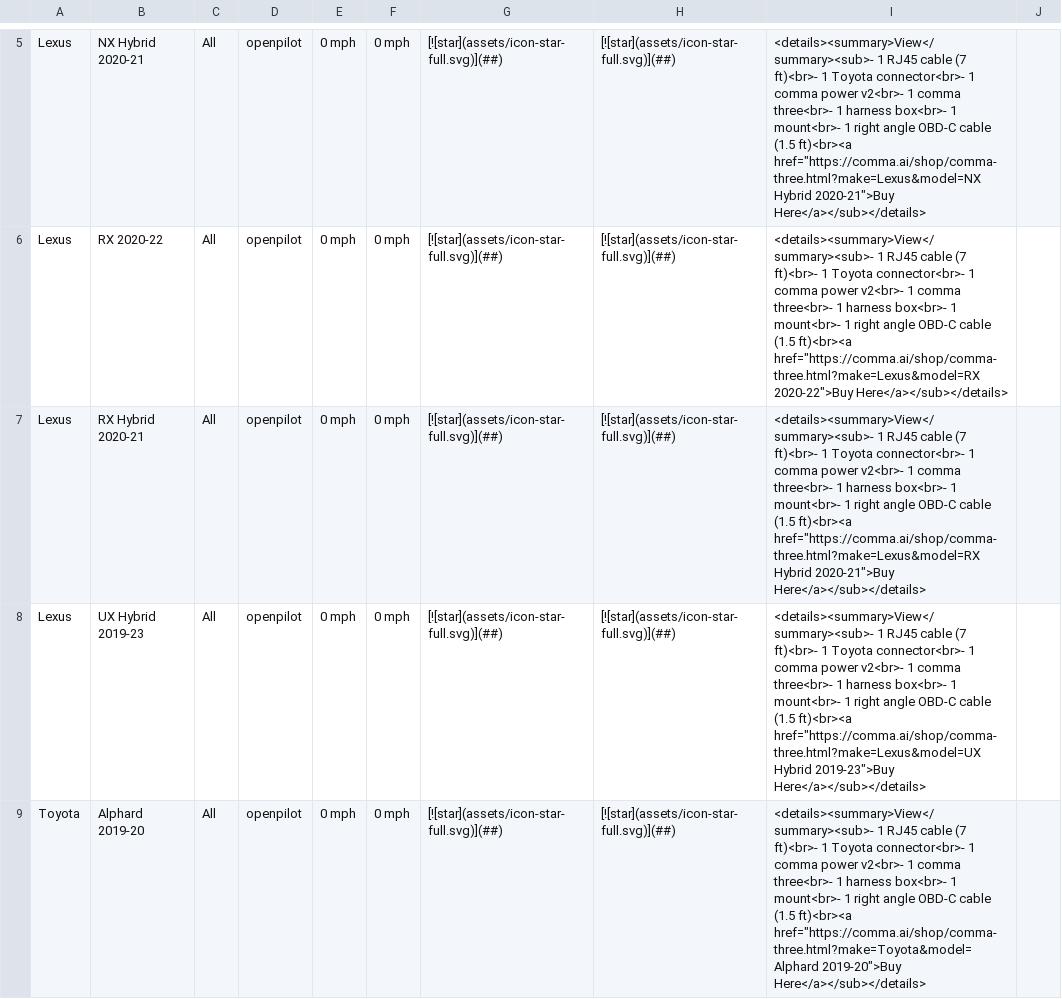
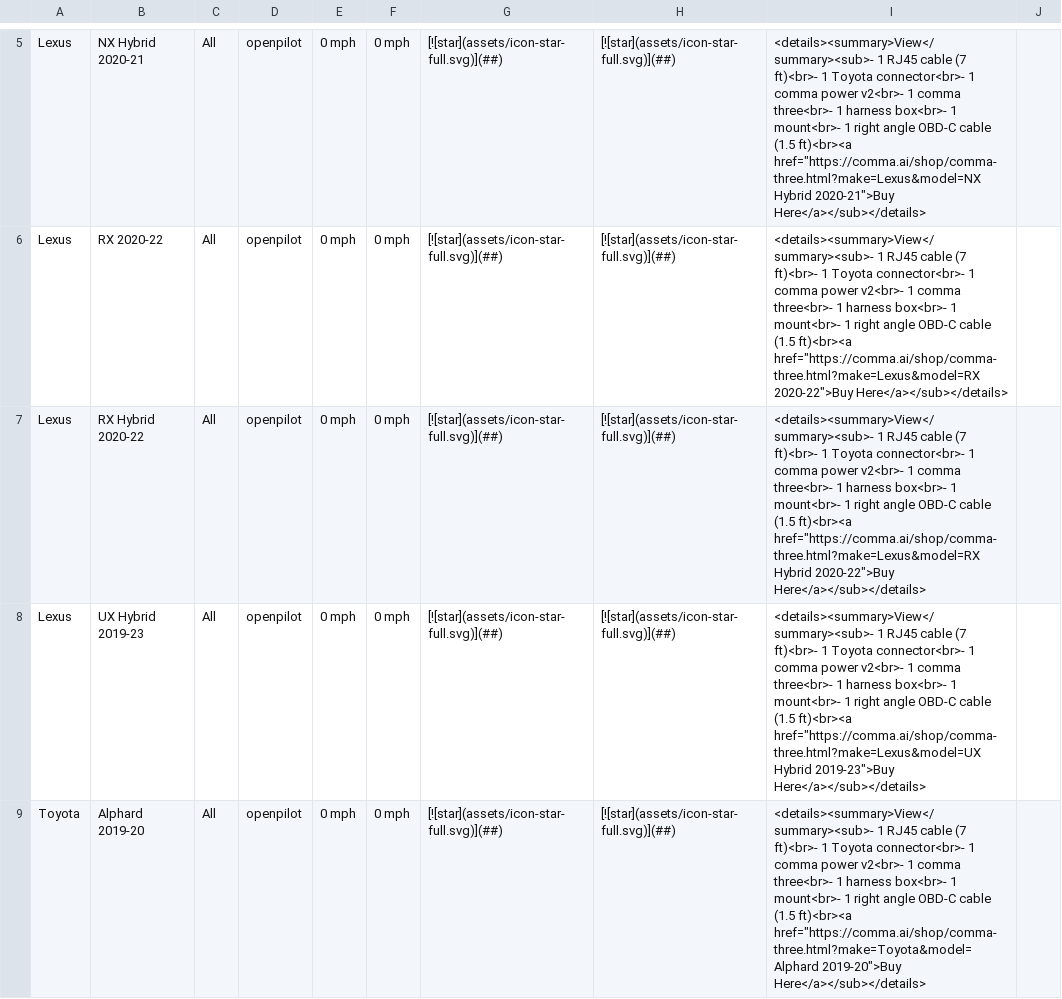
Before and after one commit to comma-hacks/best-cars-lowest-prices, a CSV file: good-cars.csv, drawn as a sheet; only a part is shown, gaps mark what is left out.

```diff
--- a/good-cars.csv
+++ b/good-cars.csv
@@ -6,3 +6,3 @@ Lexus,NX Hybrid 2020-21,All,openpilot,0 mph,0 mph,[![star](assets/icon-star-full
 Lexus,RX 2020-22,All,openpilot,0 mph,0 mph,[![star](assets/icon-star-full.svg)](##),[![star](assets/icon-star-full.svg)](##),"<details><summary>View</summary><sub>- 1 RJ45 cable (7 ft)<br>- 1 Toyota connector<br>- 1 comma power v2<br>- 1 comma three<br>- 1 harness box<br>- 1 mount<br>- 1 right angle OBD-C cable (1.5 ft)<br><a href=""https://comma.ai/shop/comma-three.html?make=Lexus&model=RX 2020-22"">Buy Here</a></sub></details>",
-Lexus,RX Hybrid 2020-21,All,openpilot,0 mph,0 mph,[![star](assets/icon-star-full.svg)](##),[![star](assets/icon-star-full.svg)](##),"<details><summary>View</summary><sub>- 1 RJ45 cable (7 ft)<br>- 1 Toyota connector<br>- 1 comma power v2<br>- 1 comma three<br>- 1 harness box<br>- 1 mount<br>- 1 right angle OBD-C cable (1.5 ft)<br><a href=""https://comma.ai/shop/comma-three.html?make=Lexus&model=RX Hybrid 2020-21"">Buy Here</a></sub></details>",
+Lexus,RX Hybrid 2020-22,All,openpilot,0 mph,0 mph,[![star](assets/icon-star-full.svg)](##),[![star](assets/icon-star-full.svg)](##),"<details><summary>View</summary><sub>- 1 RJ45 cable (7 ft)<br>- 1 Toyota connector<br>- 1 comma power v2<br>- 1 comma three<br>- 1 harness box<br>- 1 mount<br>- 1 right angle OBD-C cable (1.5 ft)<br><a href=""https://comma.ai/shop/comma-three.html?make=Lexus&model=RX Hybrid 2020-22"">Buy Here</a></sub></details>",
 Lexus,UX Hybrid 2019-23,All,openpilot,0 mph,0 mph,[![star](assets/icon-star-full.svg)](##),[![star](assets/icon-star-full.svg)](##),"<details><summary>View</summary><sub>- 1 RJ45 cable (7 ft)<br>- 1 Toyota connector<br>- 1 comma power v2<br>- 1 comma three<br>- 1 harness box<br>- 1 mount<br>- 1 right angle OBD-C cable (1.5 ft)<br><a href=""https://comma.ai/shop/comma-three.html?make=Lexus&model=UX Hybrid 2019-23"">Buy Here</a></sub></details>",
```
Also changed, not shown: CARS.md.csv, 16 other files.
